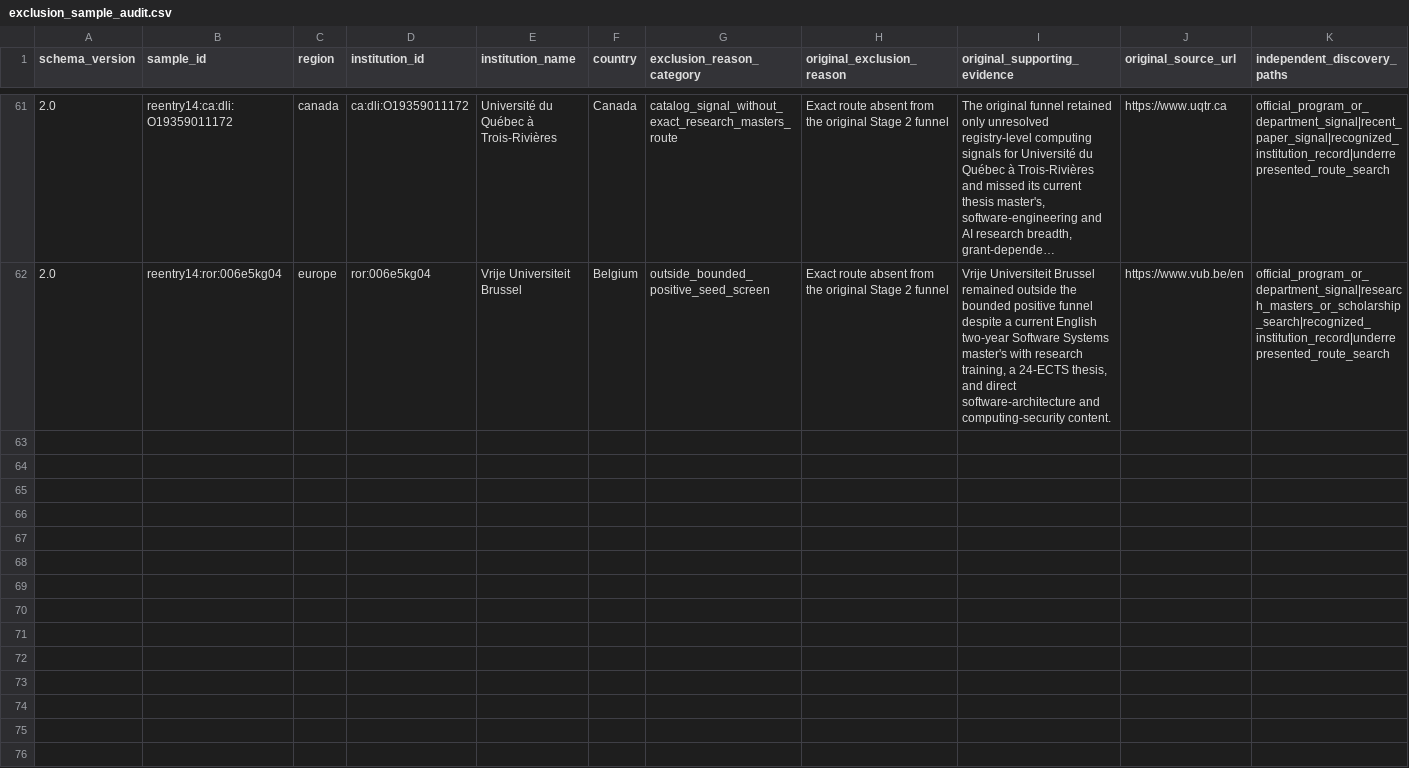
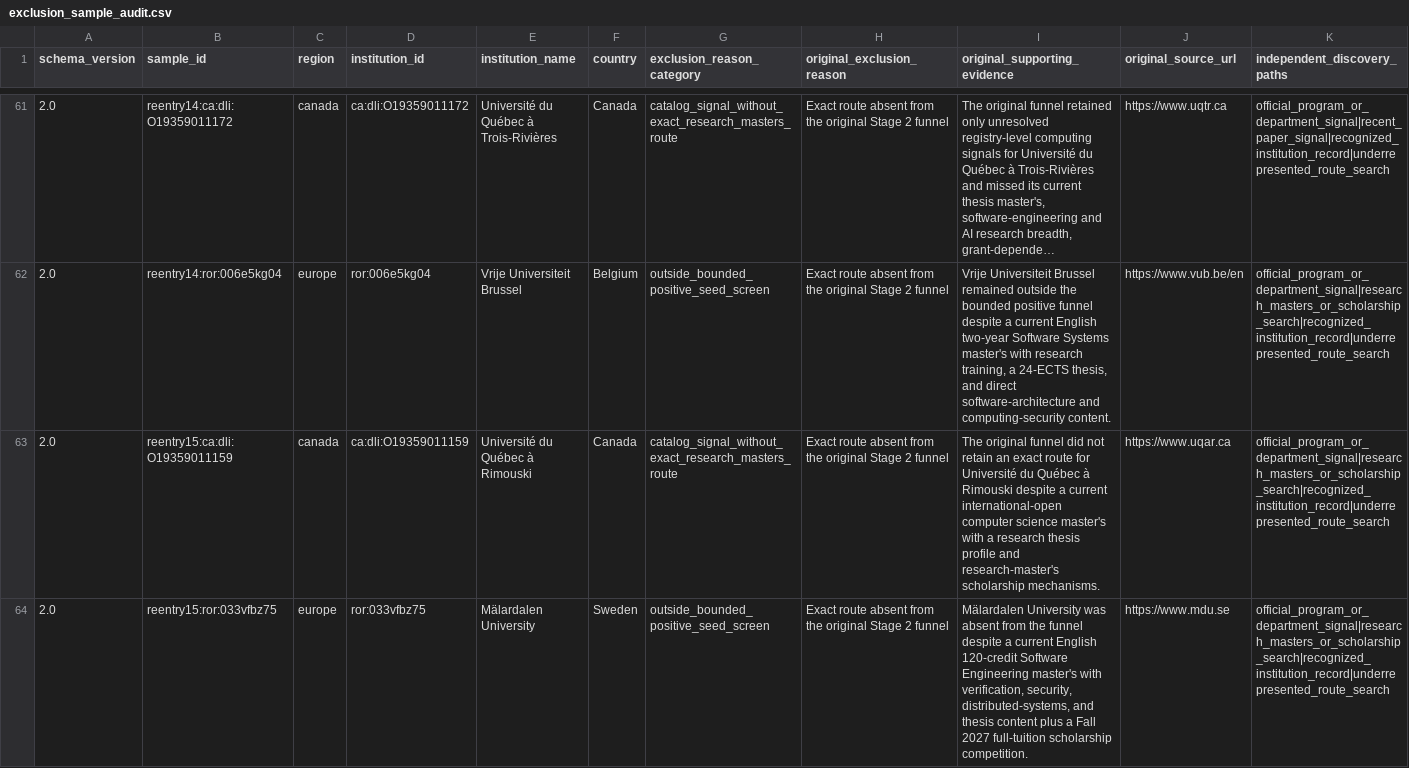
Before and after one commit to ChimdumebiNebolisa/fall-2027-graduate-program-audit, a CSV file: data/processed/pass2/exclusion_sample_audit.csv, drawn as a sheet; only a part is shown, gaps mark what is left out; long unchanged cells end in …; rows hold the shown columns only; the diff names each change by its address in the sheet, - before the commit and + after, or states it on an @@ line.

Commit message:
Complete Pass 2 Stage 2 discovery re-entry 15

```diff
--- a/data/processed/pass2/exclusion_sample_audit.csv
+++ b/data/processed/pass2/exclusion_sample_audit.csv
+row 63: 2.0 | reentry15:ca:dli:O19359011159 | canada | ca:dli:O19359011159 | Université du Québec à Rimouski | Canada | catalog_signal_without_exact_research_masters_route | Exact route absent from the original Stage 2 funnel | The original funnel did not retain an exact route for Université du Québec à Rimouski despite a current international-open computer science master's with a research thesis profile and research-master's scholarship mechanisms. | https://www.uqar.ca | official_program_or_department_signal|research_masters_or_scholarship_search|recognized_institution_record|underrepresented_route_search
+row 64: 2.0 | reentry15:ror:033vfbz75 | europe | ror:033vfbz75 | Mälardalen University | Sweden | outside_bounded_positive_seed_screen | Exact route absent from the original Stage 2 funnel | Mälardalen University was absent from the funnel despite a current English 120-credit Software Engineering master's with verification, security, distributed-systems, and thesis content plus a Fall 2027 full-tuition scholarship competition. | https://www.mdu.se | official_program_or_department_signal|research_masters_or_scholarship_search|recognized_institution_record|underrepresented_route_search
```
Also changed, not shown: data/processed/pass2/discovery_source_yield.csv, 9 other files.
